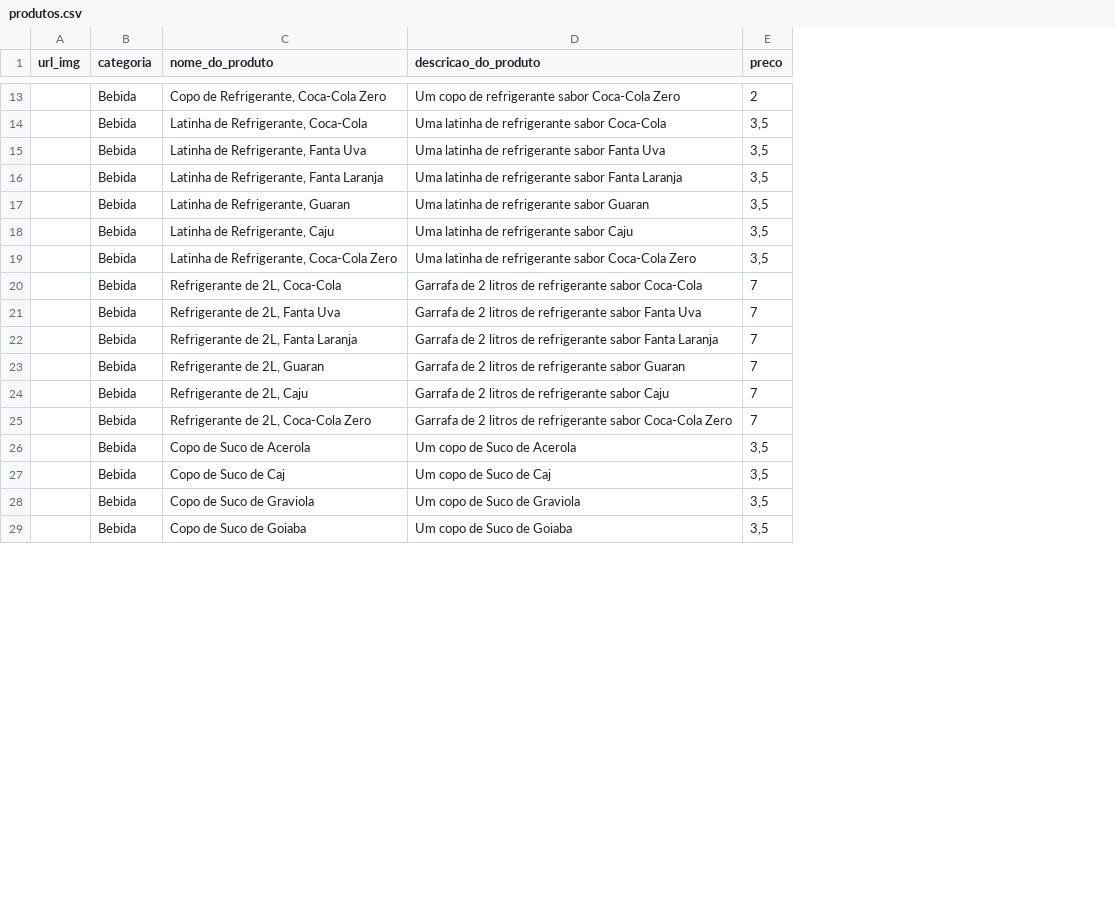
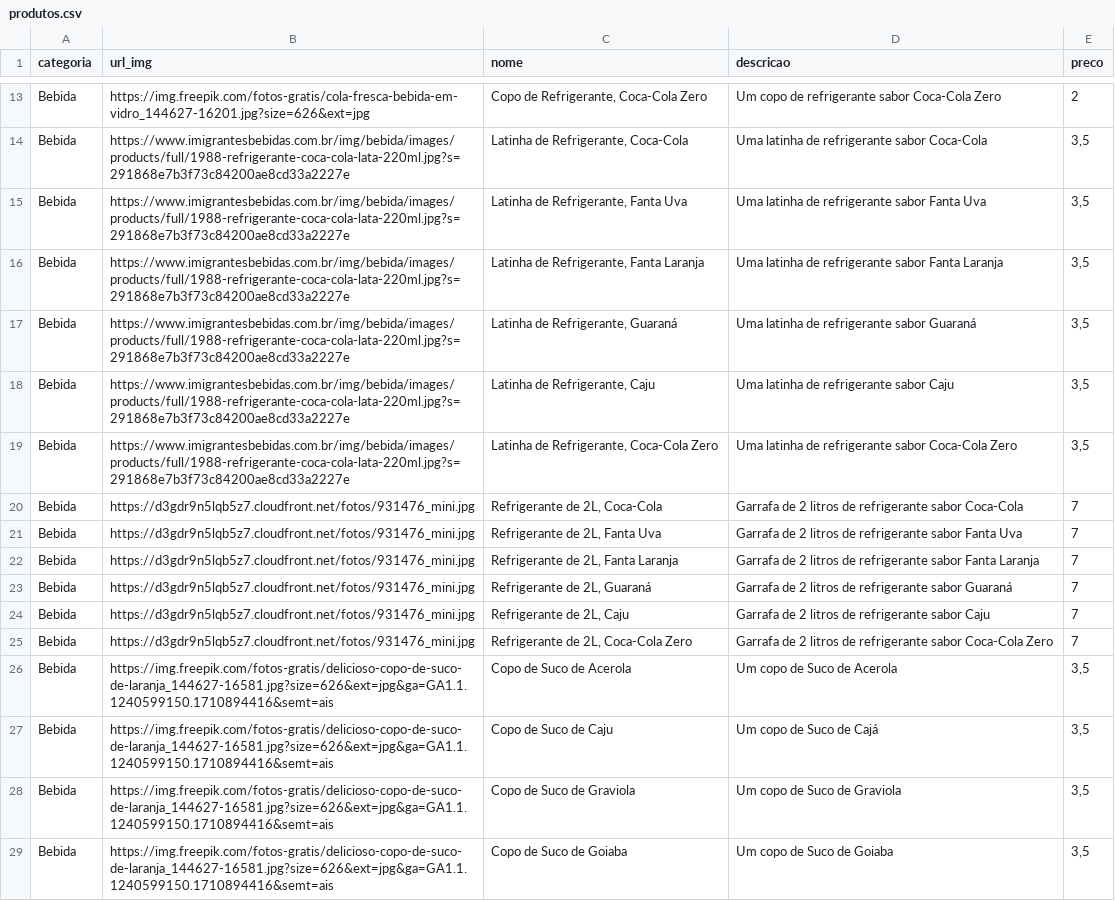
Before and after one commit to tiagolimar/pracar2_api, a CSV file: files/produtos.csv, drawn as a sheet; only a part is shown, gaps mark what is left out; removed rows and columns are numbered as before the commit, all else as after; the diff covers the shown part only; the diff names each change by its address in the sheet, - before the commit and + after, or states it on an @@ line.

Commit message:
criando produtos

```diff
--- a/files/produtos.csv
+++ b/files/produtos.csv
-column A (url_img), empty
+column B (url_img), rows 13-29: https://img.freepik.com/fotos-gratis/cola-fresca-bebida-em-vidro_144627-16201.jpg?size=626&ext=jpg | https://www.imigrantesbebidas.com.br/img/bebida/images/products/full/1988-refrigerante-coca-cola-lata-220ml.jpg?s=291868e7b3f73c84200ae8cd33a2227e | https://www.imigrantesbebidas.com.br/img/bebida/images/products/full/1988-refrigerante-coca-cola-lata-220ml.jpg?s=291868e7b3f73c84200ae8cd33a2227e | https://www.imigrantesbebidas.com.br/img/bebida/images/products/full/1988-refrigerante-coca-cola-lata-220ml.jpg?s=291868e7b3f73c84200ae8cd33a2227e | https://www.imigrantesbebidas.com.br/img/bebida/images/products/full/1988-refrigerante-coca-cola-lata-220ml.jpg?s=291868e7b3f73c84200ae8cd33a2227e | https://www.imigrantesbebidas.com.br/img/bebida/images/products/full/1988-refrigerante-coca-cola-lata-220ml.jpg?s=291868e7b3f73c84200ae8cd33a2227e | https://www.imigrantesbebidas.com.br/img/bebida/images/products/full/1988-refrigerante-coca-cola-lata-220ml.jpg?s=291868e7b3f73c84200ae8cd33a2227e | https://d3gdr9n5lqb5z7.cloudfront.net/fotos/931476_mini.jpg | https://d3gdr9n5lqb5z7.cloudfront.net/fotos/931476_mini.jpg | https://d3gdr9n5lqb5z7.cloudfront.net/fotos/931476_mini.jpg | https://d3gdr9n5lqb5z7.cloudfront.net/fotos/931476_mini.jpg | https://d3gdr9n5lqb5z7.cloudfront.net/fotos/931476_mini.jpg | https://d3gdr9n5lqb5z7.cloudfront.net/fotos/931476_mini.jpg | https://img.freepik.com/fotos-gratis/delicioso-copo-de-suco-de-laranja_144627-16581.jpg?size=626&ext=jpg&ga=GA1.1.1240599150.1710894416&semt=ais | https://img.freepik.com/fotos-gratis/delicioso-copo-de-suco-de-laranja_144627-16581.jpg?size=626&ext=jpg&ga=GA1.1.1240599150.1710894416&semt=ais | https://img.freepik.com/fotos-gratis/delicioso-copo-de-suco-de-laranja_144627-16581.jpg?size=626&ext=jpg&ga=GA1.1.1240599150.1710894416&semt=ais | https://img.freepik.com/fotos-gratis/delicioso-copo-de-suco-de-laranja_144627-16581.jpg?size=626&ext=jpg&ga=GA1.1.1240599150.1710894416&semt=ais
-C1: nome_do_produto
+C1: nome
-D1: descricao_do_produto
+D1: descricao
-C17 (nome): Latinha de Refrigerante, Guaran
+C17 (nome): Latinha de Refrigerante, Guaraná
-D17 (descricao): Uma latinha de refrigerante sabor Guaran
+D17 (descricao): Uma latinha de refrigerante sabor Guaraná
-C23 (nome): Refrigerante de 2L, Guaran
+C23 (nome): Refrigerante de 2L, Guaraná
-D23 (descricao): …refrigerante sabor Guaran
+D23 (descricao): …refrigerante sabor Guaraná
-C27 (nome): Copo de Suco de Caj
+C27 (nome): Copo de Suco de Caju
-D27 (descricao): Um copo de Suco de Caj
+D27 (descricao): Um copo de Suco de Cajá
```
Also changed, not shown: 16 edited cells elsewhere in this file, 9 other files.
